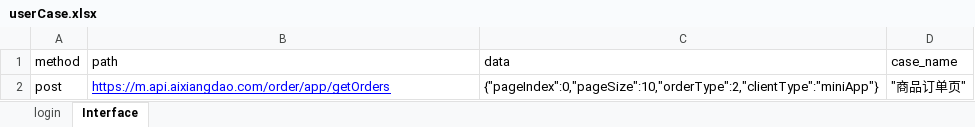
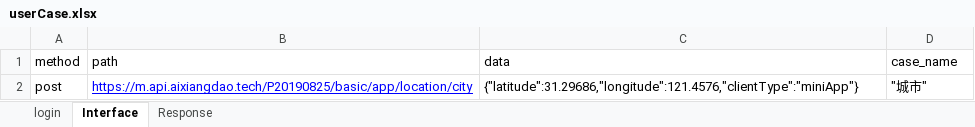
Before and after one commit to AutomatedTestingChiefSoftwareArchitect/Weidadehanghaihoubanduan, an Excel workbook: interfaceTest/testFile/userCase.xlsx, sheet Interface, drawn as a sheet; values as stored, in another font and other column widths than the file's, no borders; the diff names each change by its address in the sheet, - before the commit and + after, or states it on an @@ line.

```diff
--- a/interfaceTest/testFile/userCase.xlsx (sheet Interface)
+++ b/interfaceTest/testFile/userCase.xlsx (sheet Interface)
+sheet tab: Response
-B2 (path): https://m.api.aixiangdao.com/order/app/getOrders
+B2 (path): https://m.api.aixiangdao.tech/P20190825/basic/app/location/city
-C2 (data): {"pageIndex":0,"pageSize":10,"orderType":2,"clientType":"miniApp"}
+C2 (data): {"latitude":31.29686,"longitude":121.4576,"clientType":"miniApp"}
-D2 (case_name): "商品订单页"
+D2 (case_name): "城市"
```
Also changed, not shown: sheet login, 5 other files.
